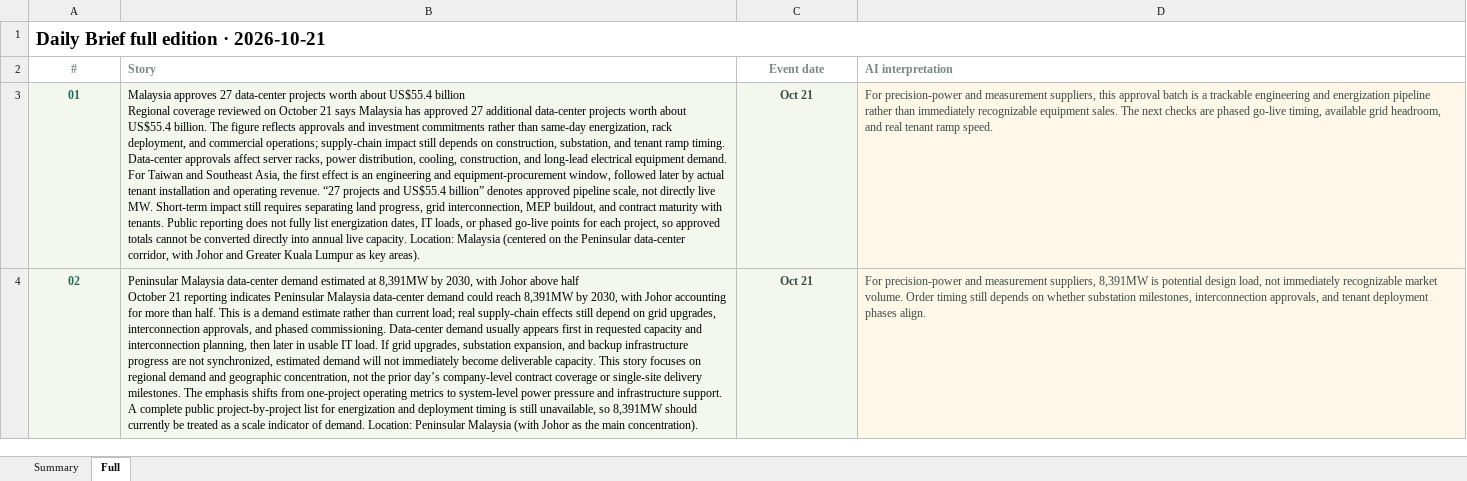
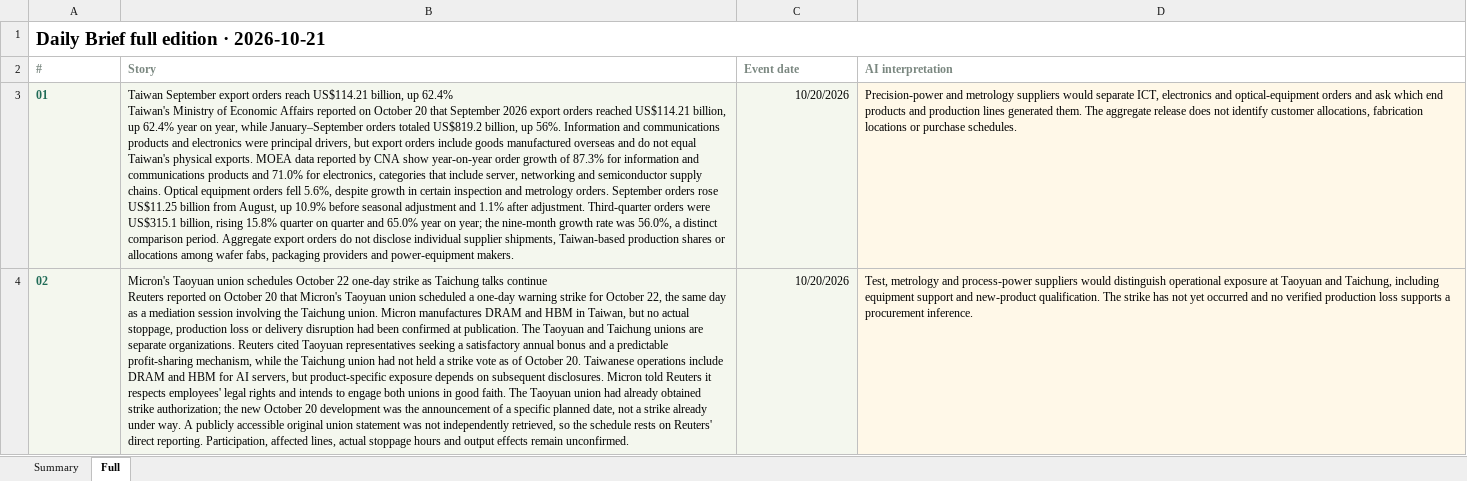
Before and after one commit to aiwlulu/daily-brief-site, an Excel workbook: docs/exports/day-2026-10-21-en.xlsx, sheet Full, drawn as a sheet; only a part is shown; values as stored, in another font and other column widths than the file's, no borders; ↵ is a line break in a cell; the diff covers the shown part only; the diff names each change by its address in the sheet, - before the commit and + after, or states it on an @@ line.

```diff
--- a/docs/exports/day-2026-10-21-en.xlsx (sheet Full)
+++ b/docs/exports/day-2026-10-21-en.xlsx (sheet Full)
-A2:A4 alignment: center
+A2:A4 alignment: left
-C2 alignment: center
+C2 alignment: left
-B3 (Story): Malaysia approves 27 data-center projects worth about US$55.4 billion ↵ Regional coverage reviewed on October 21 says Malaysia has approved 27 additional data-center projects worth about US$55.4 billion. The figure reflects approvals and investment commitments rather than same-day energization, rack deployment, and commercial operations; supply-chain impact still depends on construction, substation, and tenant ramp timing. Data-center approvals affect server racks, power distribution, cooling, construction, and long-lead electrical equipment demand. For Taiwan and Southeast Asia, the first effect is an engineering and equipment-procurement window, followed later by actual tenant installation and operating revenue. “27 projects and US$55.4 billion” denotes approved pipeline scale, not directly live MW. Short-term impact still requires separating land progress, grid interconnection, MEP buildout, and contract maturity with tenants. Public reporting does not fully list energization dates, IT loads, or phased go-live points for each project, so approved totals cannot be converted directly into annual live capacity. Location: Malaysia (centered on the Peninsular data-center corridor, with Johor and Greater Kuala Lumpur as key areas).
+B3 (Story): Taiwan September export orders reach US$114.21 billion, up 62.4% ↵ Taiwan's Ministry of Economic Affairs reported on October 20 that September 2026 export orders reached US$114.21 billion, up 62.4% year on year, while January–September orders totaled US$819.2 billion, up 56%. Information and communications products and electronics were principal drivers, but export orders include goods manufactured overseas and do not equal Taiwan's physical exports. MOEA data reported by CNA show year-on-year order growth of 87.3% for information and communications products and 71.0% for electronics, categories that include server, networking and semiconductor supply chains. Optical equipment orders fell 5.6%, despite growth in certain inspection and metrology orders. September orders rose US$11.25 billion from August, up 10.9% before seasonal adjustment and 1.1% after adjustment. Third-quarter orders were US$315.1 billion, rising 15.8% quarter on quarter and 65.0% year on year; the nine-month growth rate was 56.0%, a distinct comparison period. Aggregate export orders do not disclose individual supplier shipments, Taiwan-based production shares or allocations among wafer fabs, packaging providers and power-equipment makers.
-C3:C4 (Event date): Oct 21
+C3:C4 (Event date): 10/20/2026
-C3:D4 text colour: #3B4A44
+C3:D4 text colour: black
@@ C3:C4 bold: on → off, alignment: center → right @@
-D3 (AI interpretation): For precision-power and measurement suppliers, this approval batch is a trackable engineering and energization pipeline rather than immediately recognizable equipment sales. The next checks are phased go-live timing, available grid headroom, and real tenant ramp speed.
+D3 (AI interpretation): Precision-power and metrology suppliers would separate ICT, electronics and optical-equipment orders and ask which end products and production lines generated them. The aggregate release does not identify customer allocations, fabrication locations or purchase schedules.
-B4 (Story): Peninsular Malaysia data-center demand estimated at 8,391MW by 2030, with Johor above half ↵ October 21 reporting indicates Peninsular Malaysia data-center demand could reach 8,391MW by 2030, with Johor accounting for more than half. This is a demand estimate rather than current load; real supply-chain effects still depend on grid upgrades, interconnection approvals, and phased commissioning. Data-center demand usually appears first in requested capacity and interconnection planning, then later in usable IT load. If grid upgrades, substation expansion, and backup infrastructure progress are not synchronized, estimated demand will not immediately become deliverable capacity. This story focuses on regional demand and geographic concentration, not the prior day’s company-level contract coverage or single-site delivery milestones. The emphasis shifts from one-project operating metrics to system-level power pressure and infrastructure support. A complete public project-by-project list for energization and deployment timing is still unavailable, so 8,391MW should currently be treated as a scale indicator of demand. Location: Peninsular Malaysia (with Johor as the main concentration).
+B4 (Story): Micron's Taoyuan union schedules October 22 one-day strike as Taichung talks continue ↵ Reuters reported on October 20 that Micron's Taoyuan union scheduled a one-day warning strike for October 22, the same day as a mediation session involving the Taichung union. Micron manufactures DRAM and HBM in Taiwan, but no actual stoppage, production loss or delivery disruption had been confirmed at publication. The Taoyuan and Taichung unions are separate organizations. Reuters cited Taoyuan representatives seeking a satisfactory annual bonus and a predictable profit-sharing mechanism, while the Taichung union had not held a strike vote as of October 20. Taiwanese operations include DRAM and HBM for AI servers, but product-specific exposure depends on subsequent disclosures. Micron told Reuters it respects employees' legal rights and intends to engage both unions in good faith. The Taoyuan union had already obtained strike authorization; the new October 20 development was the announcement of a specific planned date, not a strike already under way. A publicly accessible original union statement was not independently retrieved, so the schedule rests on Reuters' direct reporting. Participation, affected lines, actual stoppage hours and output effects remain unconfirmed.
-D4 (AI interpretation): For precision-power and measurement suppliers, 8,391MW is potential design load, not immediately recognizable market volume. Order timing still depends on whether substation milestones, interconnection approvals, and tenant deployment phases align.
+D4 (AI interpretation): Test, metrology and process-power suppliers would distinguish operational exposure at Taoyuan and Taichung, including equipment support and new-product qualification. The strike has not yet occurred and no verified production loss supports a procurement inference.
```
Also changed, not shown: 5 added rows, 3 edited cells and cell formats elsewhere in this sheet, sheet Summary, docs/exports/day-2026-10-21.xlsx, docs/exports/week-2026-10-18-en.xlsx, 9 other files.
